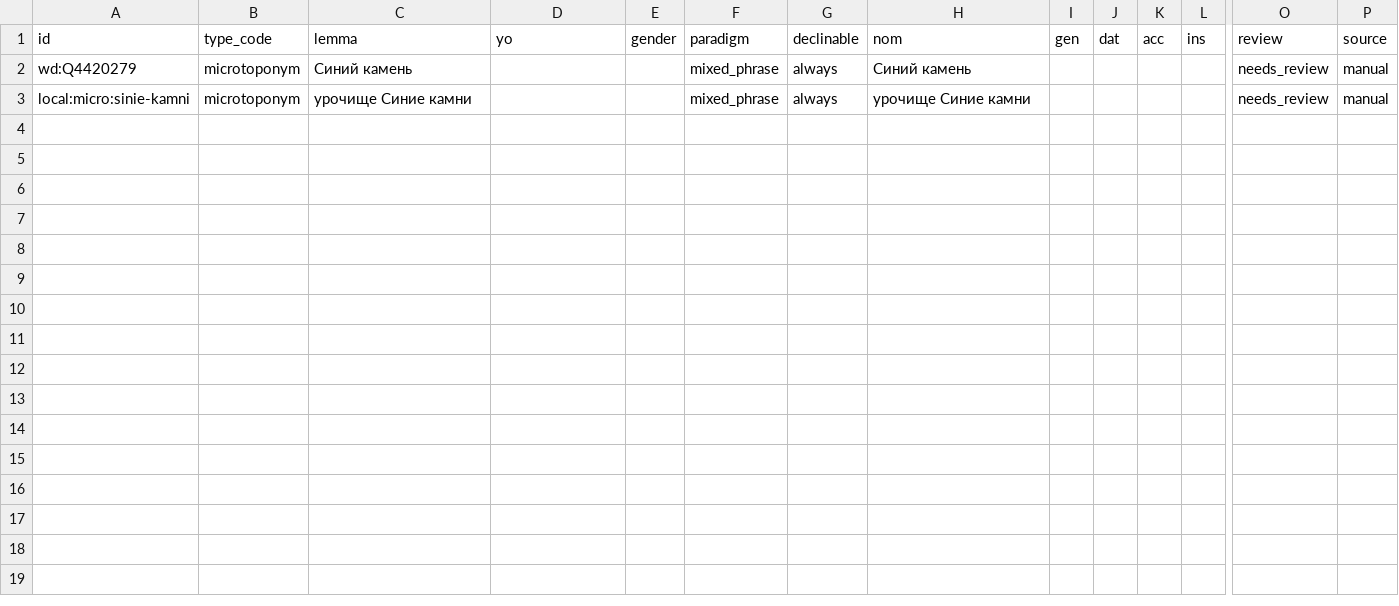
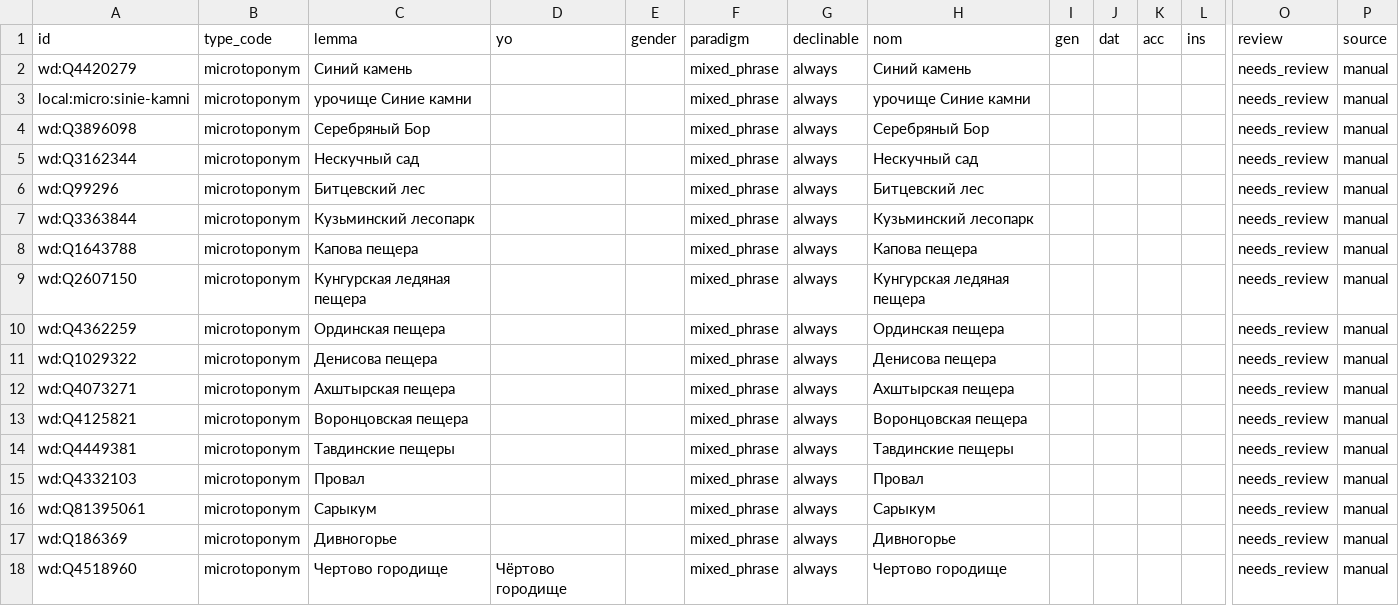
Before and after one commit to unhexx/toponym, a CSV file: data/declensions/microtoponyms.csv, drawn as a sheet; only a part is shown, gaps mark what is left out; rows hold the shown columns only; the diff names each change by its address in the sheet, - before the commit and + after, or states it on an @@ line.

```diff
--- a/data/declensions/microtoponyms.csv
+++ b/data/declensions/microtoponyms.csv
+row 4: wd:Q3896098 | microtoponym | Серебряный Бор |  |  | mixed_phrase | always | Серебряный Бор |  |  |  |  | needs_review | manual
+row 5: wd:Q3162344 | microtoponym | Нескучный сад |  |  | mixed_phrase | always | Нескучный сад |  |  |  |  | needs_review | manual
+row 6: wd:Q99296 | microtoponym | Битцевский лес |  |  | mixed_phrase | always | Битцевский лес |  |  |  |  | needs_review | manual
+row 7: wd:Q3363844 | microtoponym | Кузьминский лесопарк |  |  | mixed_phrase | always | Кузьминский лесопарк |  |  |  |  | needs_review | manual
+row 8: wd:Q1643788 | microtoponym | Капова пещера |  |  | mixed_phrase | always | Капова пещера |  |  |  |  | needs_review | manual
+row 9: wd:Q2607150 | microtoponym | Кунгурская ледяная пещера |  |  | mixed_phrase | always | Кунгурская ледяная пещера |  |  |  |  | needs_review | manual
+row 10: wd:Q4362259 | microtoponym | Ординская пещера |  |  | mixed_phrase | always | Ординская пещера |  |  |  |  | needs_review | manual
+row 11: wd:Q1029322 | microtoponym | Денисова пещера |  |  | mixed_phrase | always | Денисова пещера |  |  |  |  | needs_review | manual
+row 12: wd:Q4073271 | microtoponym | Ахштырская пещера |  |  | mixed_phrase | always | Ахштырская пещера |  |  |  |  | needs_review | manual
+row 13: wd:Q4125821 | microtoponym | Воронцовская пещера |  |  | mixed_phrase | always | Воронцовская пещера |  |  |  |  | needs_review | manual
+row 14: wd:Q4449381 | microtoponym | Тавдинские пещеры |  |  | mixed_phrase | always | Тавдинские пещеры |  |  |  |  | needs_review | manual
+row 15: wd:Q4332103 | microtoponym | Провал |  |  | mixed_phrase | always | Провал |  |  |  |  | needs_review | manual
+row 16: wd:Q81395061 | microtoponym | Сарыкум |  |  | mixed_phrase | always | Сарыкум |  |  |  |  | needs_review | manual
+row 17: wd:Q186369 | microtoponym | Дивногорье |  |  | mixed_phrase | always | Дивногорье |  |  |  |  | needs_review | manual
+row 18: wd:Q4518960 | microtoponym | Чертово городище | Чёртово городище |  | mixed_phrase | always | Чертово городище |  |  |  |  | needs_review | manual
```
Also changed, not shown: data/curated/hodonyms.csv, data/curated/microtoponyms.csv, 10 other files.
